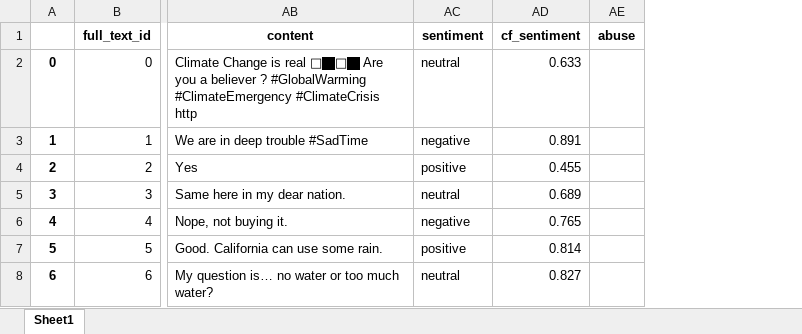
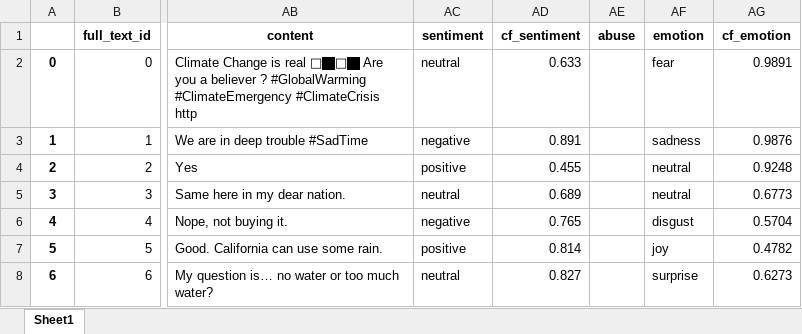
Before and after one commit to Ewelina04/EthEAn, an Excel workbook: Polaris4_up.xlsx, sheet Sheet1, drawn as a sheet; only a part is shown, gaps mark what is left out; values as stored, in another font and other column widths than the file's, no borders; the diff covers the shown part only; the diff names each change by its address in the sheet, - before the commit and + after, or states it on an @@ line.

```diff
--- a/Polaris4_up.xlsx (sheet Sheet1)
+++ b/Polaris4_up.xlsx (sheet Sheet1)
+column AF (emotion), rows 2-8: fear | sadness | neutral | neutral | disgust | joy | surprise
+column AG (cf_emotion), rows 2-8: 0.9891 | 0.9876 | 0.9248 | 0.6773 | 0.5704 | 0.4782 | 0.6273
```
Also changed, not shown: 18 edited cells elsewhere in this sheet, PolarIs1_VaccRed_up_ext.xlsx, Polaris2_2_up.xlsx, 2 other files.
